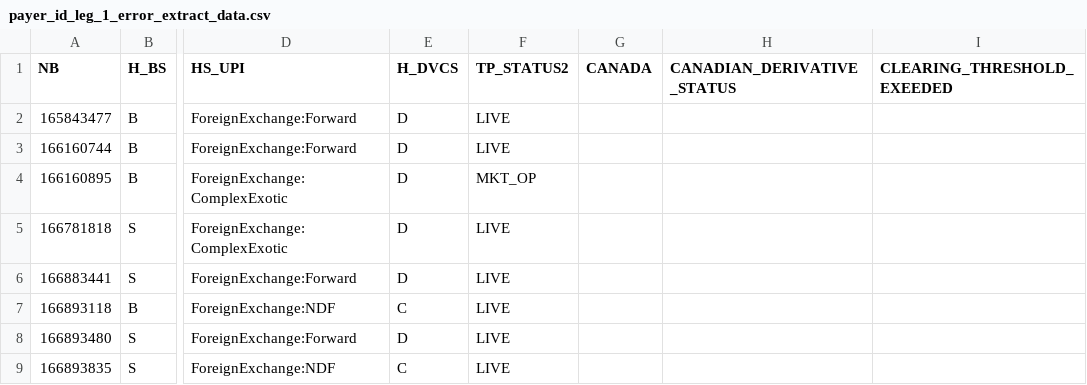
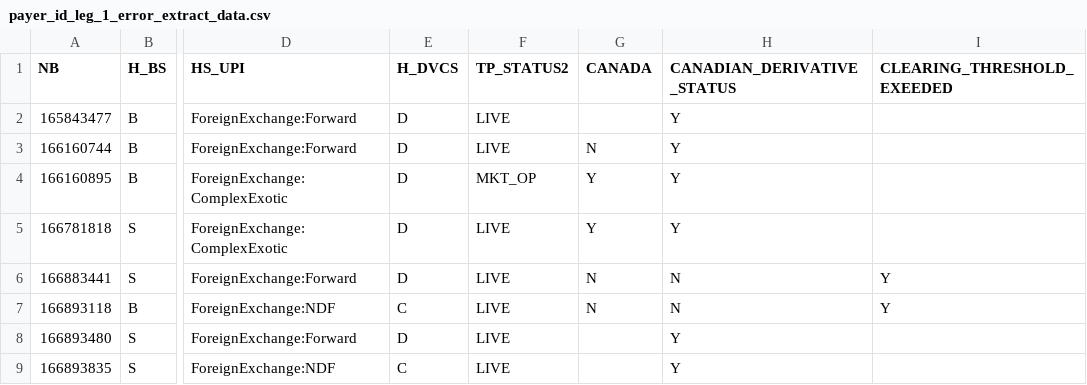
Before and after one commit to GitCoPilotML/DATA, a CSV file: payer_id_leg_1_error_extract_data.csv, drawn as a sheet; only a part is shown, gaps mark what is left out; the diff names each change by its address in the sheet, - before the commit and + after, or states it on an @@ line.

```diff
--- a/payer_id_leg_1_error_extract_data.csv
+++ b/payer_id_leg_1_error_extract_data.csv
-H2:H5 (CANADIAN_DERIVATIVE_STATUS): (empty)
+H2:H5 (CANADIAN_DERIVATIVE_STATUS): Y
-G3 (CANADA): (empty)
+G3 (CANADA): N
-G4:G5 (CANADA): (empty)
+G4:G5 (CANADA): Y
-G6:G7 (CANADA): (empty)
+G6:G7 (CANADA): N
-H6:H7 (CANADIAN_DERIVATIVE_STATUS): (empty)
+H6:H7 (CANADIAN_DERIVATIVE_STATUS): N
-I6:I7 (CLEARING_THRESHOLD_EXEEDED): (empty)
+I6:I7 (CLEARING_THRESHOLD_EXEEDED): Y
-H8:H9 (CANADIAN_DERIVATIVE_STATUS): (empty)
+H8:H9 (CANADIAN_DERIVATIVE_STATUS): Y
```
Also changed, not shown: 1 other file.
